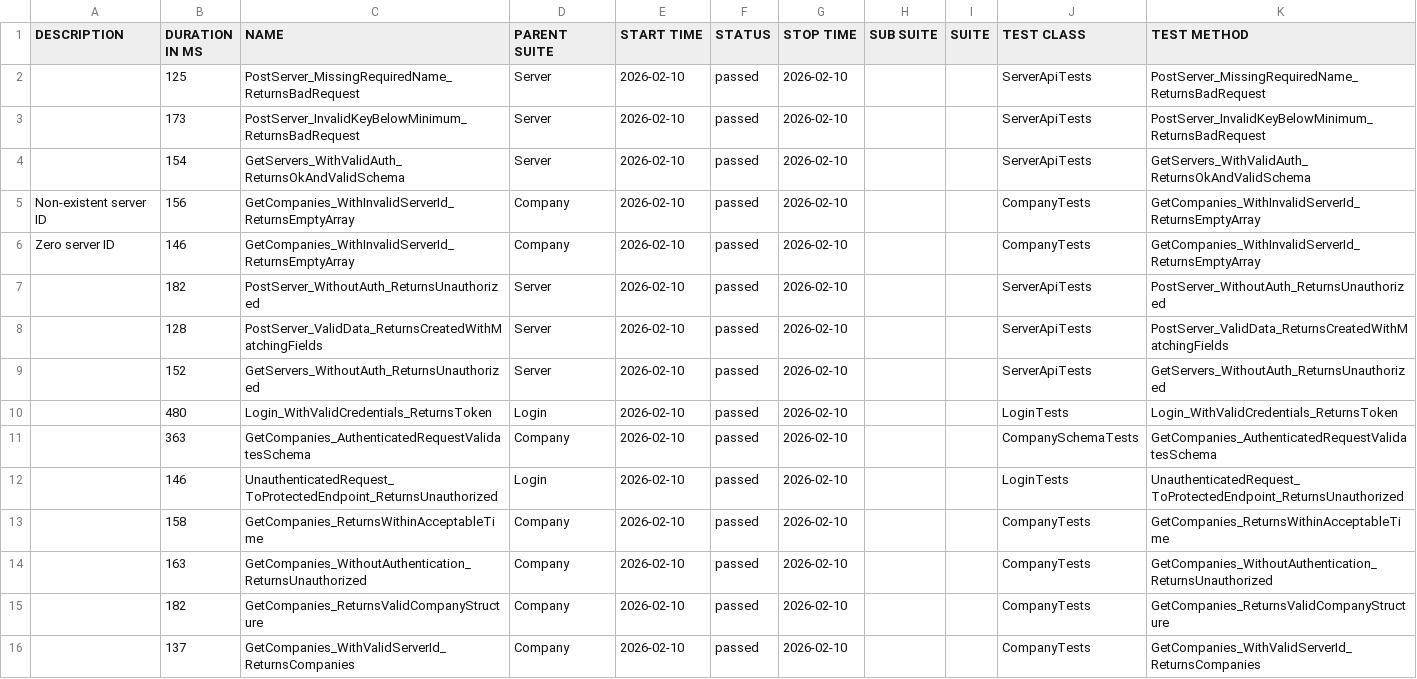
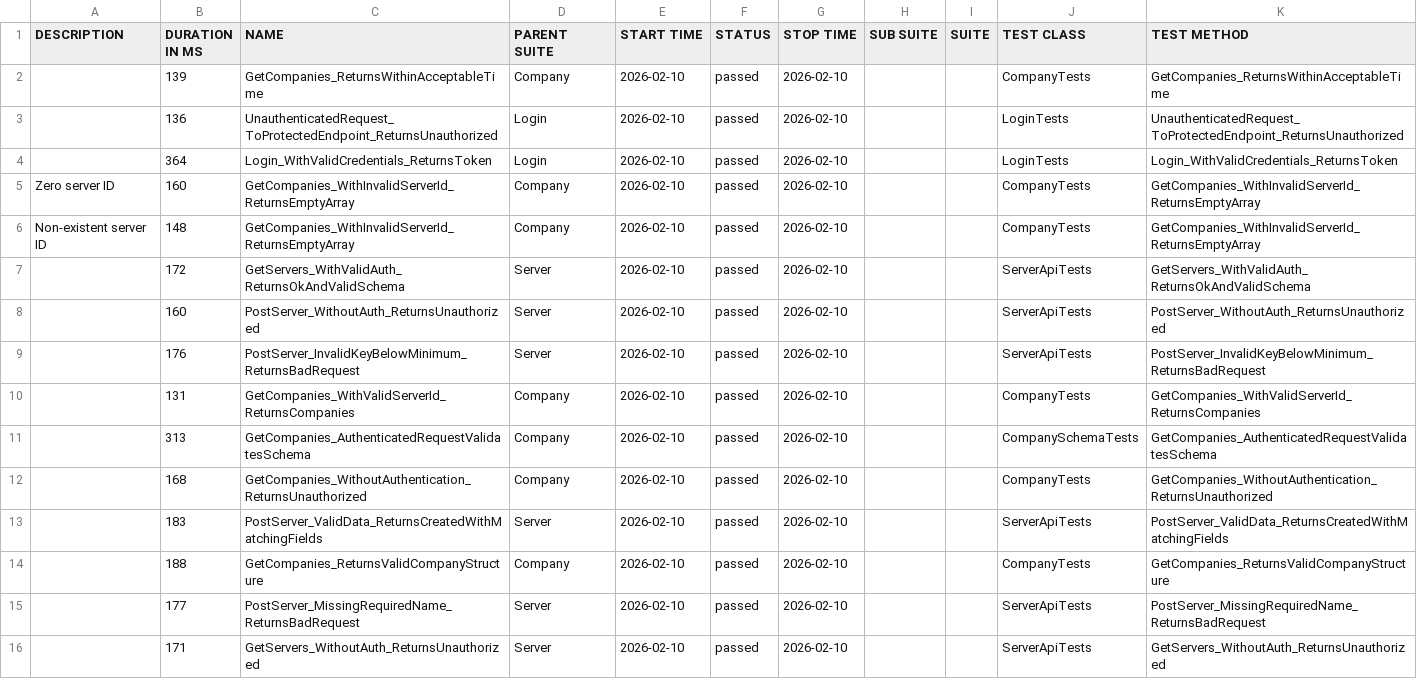
Before and after one commit to effiziente1/API_Testing, a CSV file: data/suites.csv, drawn as a sheet.

```diff
--- a/data/suites.csv
+++ b/data/suites.csv
@@ -1,18 +1,18 @@
 "DESCRIPTION","DURATION IN MS","NAME","PARENT SUITE","START TIME","STATUS","STOP TIME","SUB SUITE","SUITE","TEST CLASS","TEST METHOD"
-"","125","PostServer_MissingRequiredName_ReturnsBadRequest","Server","2026-02-10","passed","2026-02-10","","","ServerApiTests","PostServer_MissingRequiredName_ReturnsBadRequest"
-"","173","PostServer_InvalidKeyBelowMinimum_ReturnsBadRequest","Server","2026-02-10","passed","2026-02-10","","","ServerApiTests","PostServer_InvalidKeyBelowMinimum_ReturnsBadRequest"
-"","154","GetServers_WithValidAuth_ReturnsOkAndValidSchema","Server","2026-02-10","passed","2026-02-10","","","ServerApiTests","GetServers_WithValidAuth_ReturnsOkAndValidSchema"
-"Non-existent server ID
-","156","GetCompanies_WithInvalidServerId_ReturnsEmptyArray","Company","2026-02-10","passed","2026-02-10","","","CompanyTests","GetCompanies_WithInvalidServerId_ReturnsEmptyArray"
-"Zero server ID
-","146","GetCompanies_WithInvalidServerId_ReturnsEmptyArray","Company","2026-02-10","passed","2026-02-10","","","CompanyTests","GetCompanies_WithInvalidServerId_ReturnsEmptyArray"
-"","182","PostServer_WithoutAuth_ReturnsUnauthorized","Server","2026-02-10","passed","2026-02-10","","","ServerApiTests","PostServer_WithoutAuth_ReturnsUnauthorized"
-"","128","PostServer_ValidData_ReturnsCreatedWithMatchingFields","Server","2026-02-10","passed","2026-02-10","","","ServerApiTests","PostServer_ValidData_ReturnsCreatedWithMatchingFields"
-"","152","GetServers_WithoutAuth_ReturnsUnauthorized","Server","2026-02-10","passed","2026-02-10","","","ServerApiTests","GetServers_WithoutAuth_ReturnsUnauthorized"
-"","480","Login_WithValidCredentials_ReturnsToken","Login","2026-02-10","passed","2026-02-10","","","LoginTests","Login_WithValidCredentials_ReturnsToken"
-"","363","GetCompanies_AuthenticatedRequestValidatesSchema","Company","2026-02-10","passed","2026-02-10","","","CompanySchemaTests","GetCompanies_AuthenticatedRequestValidatesSchema"
-"","146","UnauthenticatedRequest_ToProtectedEndpoint_ReturnsUnauthorized","Login","2026-02-10","passed","2026-02-10","","","LoginTests","UnauthenticatedRequest_ToProtectedEndpoint_ReturnsUnauthorized"
-"","158","GetCompanies_ReturnsWithinAcceptableTime","Company","2026-02-10","passed","2026-02-10","","","CompanyTests","GetCompanies_ReturnsWithinAcceptableTime"
-"","163","GetCompanies_WithoutAuthentication_ReturnsUnauthorized","Company","2026-02-10","passed","2026-02-10","","","CompanyTests","GetCompanies_WithoutAuthentication_ReturnsUnauthorized"
-"","182","GetCompanies_ReturnsValidCompanyStructure","Company","2026-02-10","passed","2026-02-10","","","CompanyTests","GetCompanies_ReturnsValidCompanyStructure"
-"","137","GetCompanies_WithValidServerId_ReturnsCompanies","Company","2026-02-10","passed","2026-02-10","","","CompanyTests","GetCompanies_WithValidServerId_ReturnsCompanies"
+"","139","GetCompanies_ReturnsWithinAcceptableTime","Company","2026-02-10","passed","2026-02-10","","","CompanyTests","GetCompanies_ReturnsWithinAcceptableTime"
+"","136","UnauthenticatedRequest_ToProtectedEndpoint_ReturnsUnauthorized","Login","2026-02-10","passed","2026-02-10","","","LoginTests","UnauthenticatedRequest_ToProtectedEndpoint_ReturnsUnauthorized"
+"","364","Login_WithValidCredentials_ReturnsToken","Login","2026-02-10","passed","2026-02-10","","","LoginTests","Login_WithValidCredentials_ReturnsToken"
+"Zero server ID
+","160","GetCompanies_WithInvalidServerId_ReturnsEmptyArray","Company","2026-02-10","passed","2026-02-10","","","CompanyTests","GetCompanies_WithInvalidServerId_ReturnsEmptyArray"
+"Non-existent server ID
+","148","GetCompanies_WithInvalidServerId_ReturnsEmptyArray","Company","2026-02-10","passed","2026-02-10","","","CompanyTests","GetCompanies_WithInvalidServerId_ReturnsEmptyArray"
+"","172","GetServers_WithValidAuth_ReturnsOkAndValidSchema","Server","2026-02-10","passed","2026-02-10","","","ServerApiTests","GetServers_WithValidAuth_ReturnsOkAndValidSchema"
+"","160","PostServer_WithoutAuth_ReturnsUnauthorized","Server","2026-02-10","passed","2026-02-10","","","ServerApiTests","PostServer_WithoutAuth_ReturnsUnauthorized"
+"","176","PostServer_InvalidKeyBelowMinimum_ReturnsBadRequest","Server","2026-02-10","passed","2026-02-10","","","ServerApiTests","PostServer_InvalidKeyBelowMinimum_ReturnsBadRequest"
+"","131","GetCompanies_WithValidServerId_ReturnsCompanies","Company","2026-02-10","passed","2026-02-10","","","CompanyTests","GetCompanies_WithValidServerId_ReturnsCompanies"
+"","313","GetCompanies_AuthenticatedRequestValidatesSchema","Company","2026-02-10","passed","2026-02-10","","","CompanySchemaTests","GetCompanies_AuthenticatedRequestValidatesSchema"
+"","168","GetCompanies_WithoutAuthentication_ReturnsUnauthorized","Company","2026-02-10","passed","2026-02-10","","","CompanyTests","GetCompanies_WithoutAuthentication_ReturnsUnauthorized"
+"","183","PostServer_ValidData_ReturnsCreatedWithMatchingFields","Server","2026-02-10","passed","2026-02-10","","","ServerApiTests","PostServer_ValidData_ReturnsCreatedWithMatchingFields"
+"","188","GetCompanies_ReturnsValidCompanyStructure","Company","2026-02-10","passed","2026-02-10","","","CompanyTests","GetCompanies_ReturnsValidCompanyStructure"
+"","177","PostServer_MissingRequiredName_ReturnsBadRequest","Server","2026-02-10","passed","2026-02-10","","","ServerApiTests","PostServer_MissingRequiredName_ReturnsBadRequest"
+"","171","GetServers_WithoutAuth_ReturnsUnauthorized","Server","2026-02-10","passed","2026-02-10","","","ServerApiTests","GetServers_WithoutAuth_ReturnsUnauthorized"
```
Also changed, not shown: 37 other files.
